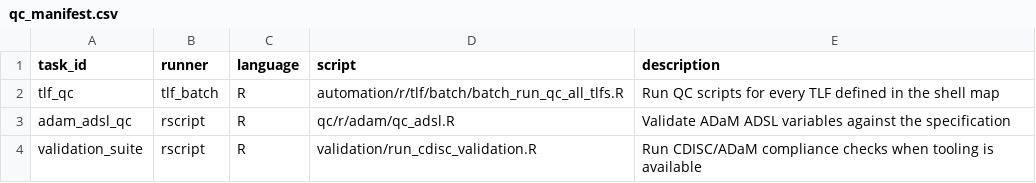
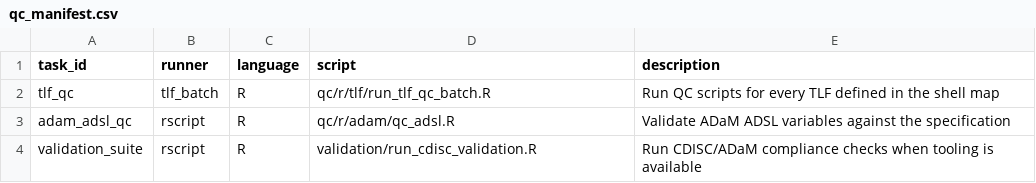
Before and after one commit to stiigg/sas-r-hybrid-clinical-pipeline, a CSV file: specs/qc_manifest.csv, drawn as a sheet.

```diff
--- a/specs/qc_manifest.csv
+++ b/specs/qc_manifest.csv
@@ -1,3 +1,3 @@
 task_id,runner,language,script,description
-tlf_qc,tlf_batch,R,automation/r/tlf/batch/batch_run_qc_all_tlfs.R,Run QC scripts for every TLF defined in the shell map
+tlf_qc,tlf_batch,R,qc/r/tlf/run_tlf_qc_batch.R,Run QC scripts for every TLF defined in the shell map
 adam_adsl_qc,rscript,R,qc/r/adam/qc_adsl.R,Validate ADaM ADSL variables against the specification
```
Also changed, not shown: 15 other files.
